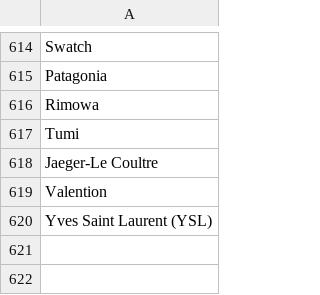
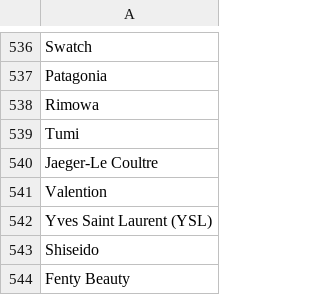
Before and after one commit to aisardzul13/brand-suggester-movingwalls, a CSV file: brands.csv, drawn as a sheet; only a part is shown, gaps mark what is left out; the diff covers the shown part only; the diff names each change by its address in the sheet, - before the commit and + after, or states it on an @@ line.

```diff
--- a/brands.csv
+++ b/brands.csv
+row 543: Shiseido
+row 544: Fenty Beauty
```
Also changed, not shown: 78 removed rows elsewhere in this file.
